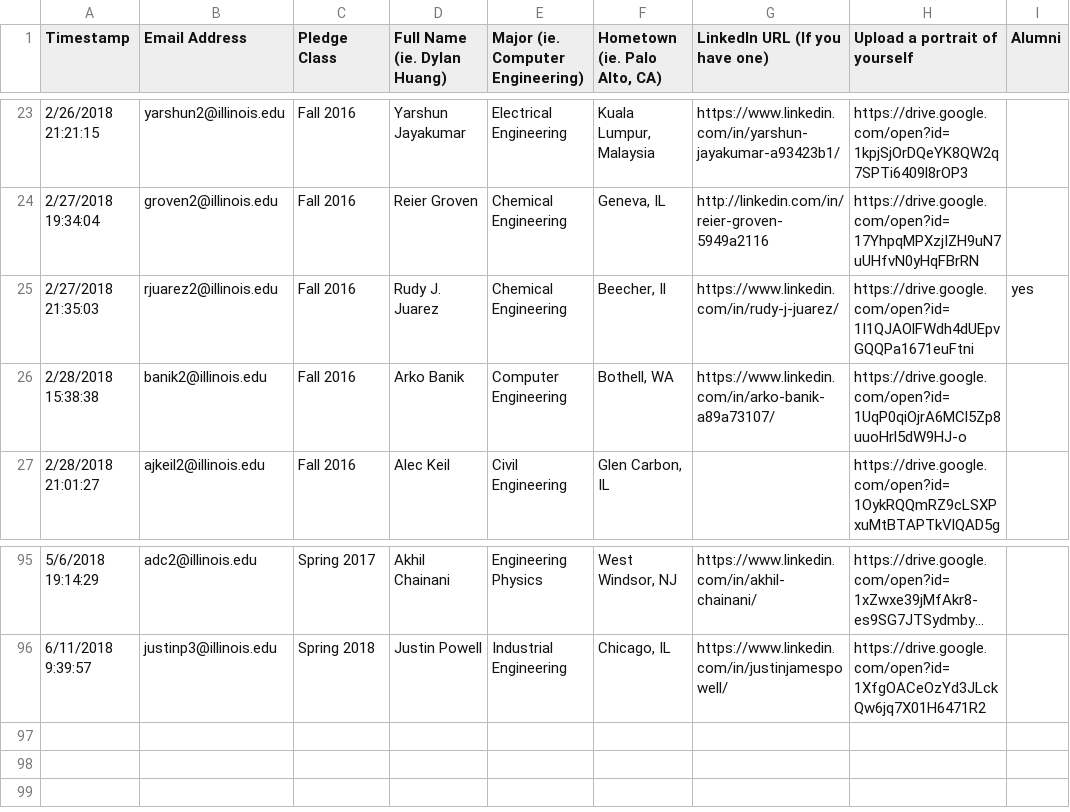
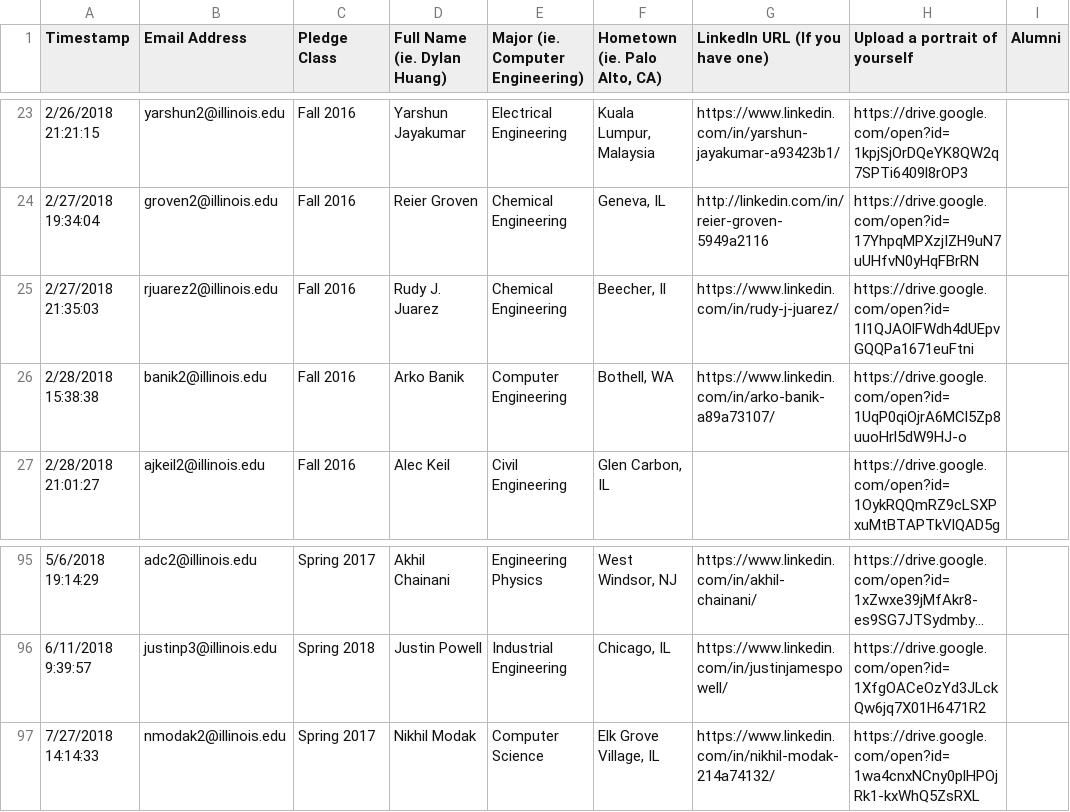
Before and after one commit to KappaThetaTau/kappathetatau.github.io, a CSV file: scripts/Theta Tau Website Brother Info.csv, drawn as a sheet; only a part is shown, gaps mark what is left out; long unchanged cells end in ….

Commit message:
Updated brothers

```diff
--- a/scripts/Theta Tau Website Brother Info.csv
+++ b/scripts/Theta Tau Website Brother Info.csv
@@ -24,3 +24,3 @@ Timestamp,Email Address,Pledge Class,Full Name (ie. Dylan Huang),Major (ie. Comp
 2/27/2018 19:34:04,groven2@illinois.edu,Fall 2016,Reier Groven,Chemical Engineering,"Geneva, IL",http://linkedin.com/in/reier-groven-5949a2116,https://drive.google.com/open?id=17YhpqMPXzjIZH9uN7uUHfvN0yHqFBrRN,
-2/27/2018 21:35:03,rjuarez2@illinois.edu,Fall 2016,Rudy J. Juarez,Chemical Engineering,"Beecher, Il",https://www.linkedin.com/in/rudy-j-juarez/,https://drive.google.com/open?id=1I1QJAOlFWdh4dUEpvGQQPa1671euFtni,yes
+2/27/2018 21:35:03,rjuarez2@illinois.edu,Fall 2016,Rudy J. Juarez,Chemical Engineering,"Beecher, Il",https://www.linkedin.com/in/rudy-j-juarez/,https://drive.google.com/open?id=1I1QJAOlFWdh4dUEpvGQQPa1671euFtni,
 2/28/2018 15:38:38,banik2@illinois.edu,Fall 2016,Arko Banik,Computer Engineering,"Bothell, WA",https://www.linkedin.com/in/arko-banik-a89a73107/,https://drive.google.com/open?id=1UqP0qiOjrA6MCl5Zp8uuoHrl5dW9HJ-o,
@@ -96 +96,2 @@ Timestamp,Email Address,Pledge Class,Full Name (ie. Dylan Huang),Major (ie. Comp
 6/11/2018 9:39:57,justinp3@illinois.edu,Spring 2018,Justin Powell,Industrial Engineering,"Chicago, IL ",https://www.linkedin.com/in/justinjamespowell/,https://drive.google.com/open?id=1XfgOACeOzYd3JLckQw6jq7X01H6471R2,
+7/27/2018 14:14:33,nmodak2@illinois.edu,Spring 2017,Nikhil Modak,Computer Science,"Elk Grove Village, IL",https://www.linkedin.com/in/nikhil-modak-214a74132/,https://drive.google.com/open?id=1wa4cnxNCny0plHPOjRk1-kxWhQ5ZsRXL,
```
Also changed, not shown: 2 other files.
